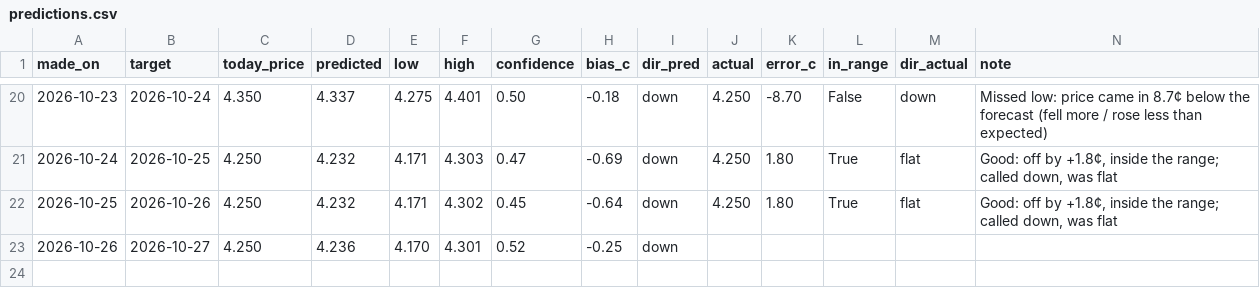
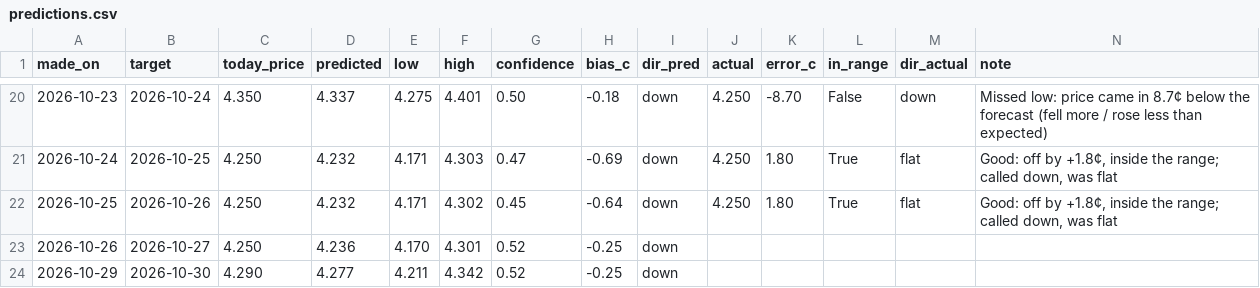
Before and after one commit to dreamerskymaster/costco_fuel_notifier, a CSV file: data/predictions.csv, drawn as a sheet; only a part is shown, gaps mark what is left out; the diff names each change by its address in the sheet, - before the commit and + after, or states it on an @@ line.

```diff
--- a/data/predictions.csv
+++ b/data/predictions.csv
+row 24: 2026-10-29 | 2026-10-30 | 4.290 | 4.277 | 4.211 | 4.342 | 0.52 | -0.25 | down
```
Also changed, not shown: data/us_station_history.csv, 1 other file.
